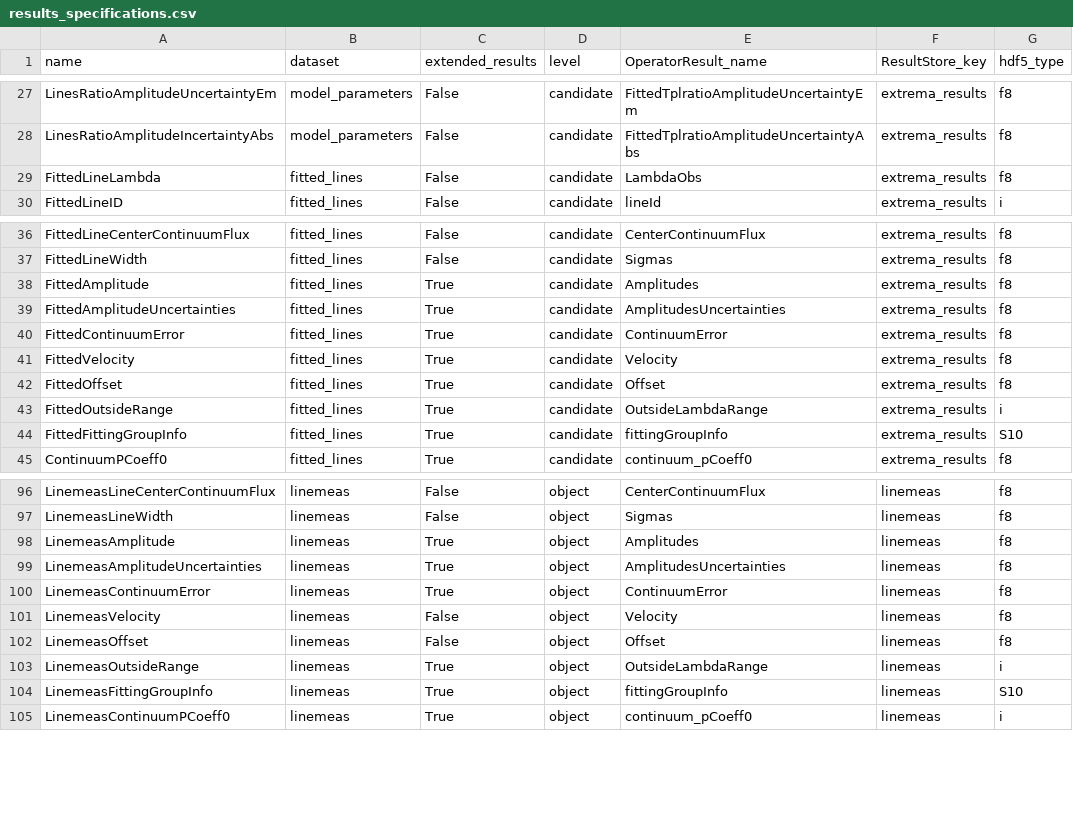
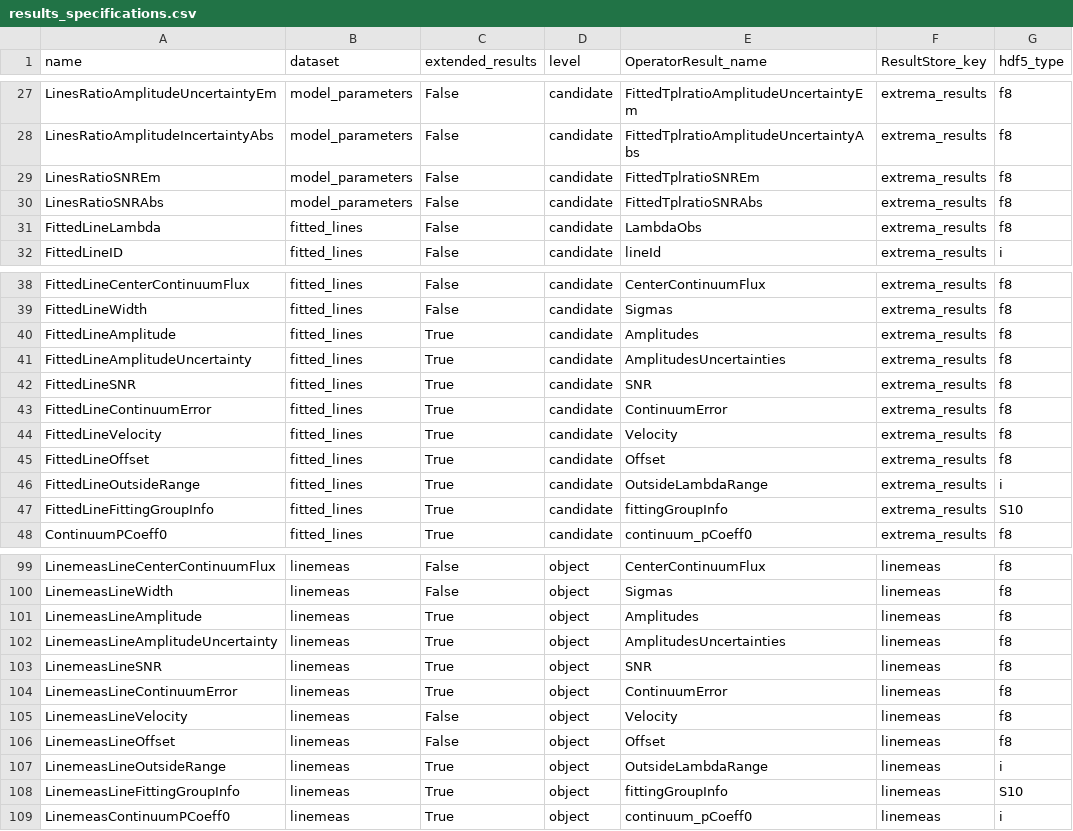
Before and after one commit to Subaru-PFS/drp_1d, a CSV file: pylibamazed/auxdir/pylibamazed/results_specifications.csv, drawn as a sheet; only a part is shown, gaps mark what is left out.

Commit message:
add line and tplratio SNR (& some output renaming)

```diff
--- a/pylibamazed/auxdir/pylibamazed/results_specifications.csv
+++ b/pylibamazed/auxdir/pylibamazed/results_specifications.csv
@@ -28,2 +28,4 @@ LinesRatioAmplitudeUncertaintyEm	model_parameters	False	candidate	FittedTplratio
 LinesRatioAmplitudeIncertaintyAbs	model_parameters	False	candidate	FittedTplratioAmplitudeUncertaintyAbs	extrema_results	f8
+LinesRatioSNREm	model_parameters	False	candidate	FittedTplratioSNREm	extrema_results	f8
+LinesRatioSNRAbs	model_parameters	False	candidate	FittedTplratioSNRAbs	extrema_results	f8
 FittedLineLambda	fitted_lines	False	candidate	LambdaObs	extrema_results	f8
@@ -37,9 +39,10 @@ FittedLineCenterContinuumFlux	fitted_lines	False	candidate	CenterContinuumFlux	e
 FittedLineWidth	fitted_lines	False	candidate	Sigmas	extrema_results	f8
-FittedAmplitude	fitted_lines	True	candidate	Amplitudes	extrema_results	f8
-FittedAmplitudeUncertainties	fitted_lines	True	candidate	AmplitudesUncertainties	extrema_results	f8
-FittedContinuumError	fitted_lines	True	candidate	ContinuumError	extrema_results	f8
-FittedVelocity	fitted_lines	True	candidate	Velocity	extrema_results	f8
-FittedOffset	fitted_lines	True	candidate	Offset	extrema_results	f8
-FittedOutsideRange	fitted_lines	True	candidate	OutsideLambdaRange	extrema_results	i
-FittedFittingGroupInfo	fitted_lines	True	candidate	fittingGroupInfo	extrema_results	S10
+FittedLineAmplitude	fitted_lines	True	candidate	Amplitudes	extrema_results	f8
+FittedLineAmplitudeUncertainty	fitted_lines	True	candidate	AmplitudesUncertainties	extrema_results	f8
+FittedLineSNR	fitted_lines	True	candidate	SNR	extrema_results	f8
+FittedLineContinuumError	fitted_lines	True	candidate	ContinuumError	extrema_results	f8
+FittedLineVelocity	fitted_lines	True	candidate	Velocity	extrema_results	f8
+FittedLineOffset	fitted_lines	True	candidate	Offset	extrema_results	f8
+FittedLineOutsideRange	fitted_lines	True	candidate	OutsideLambdaRange	extrema_results	i
+FittedLineFittingGroupInfo	fitted_lines	True	candidate	fittingGroupInfo	extrema_results	S10
 ContinuumPCoeff0	fitted_lines	True	candidate	continuum_pCoeff0	extrema_results	f8
@@ -97,9 +100,10 @@ LinemeasLineCenterContinuumFlux	linemeas	False	object	CenterContinuumFlux	lineme
 LinemeasLineWidth	linemeas	False	object	Sigmas	linemeas	f8
-LinemeasAmplitude	linemeas	True	object	Amplitudes	linemeas	f8
-LinemeasAmplitudeUncertainties	linemeas	True	object	AmplitudesUncertainties	linemeas	f8
-LinemeasContinuumError	linemeas	True	object	ContinuumError	linemeas	f8
-LinemeasVelocity	linemeas	False	object	Velocity	linemeas	f8
-LinemeasOffset	linemeas	False	object	Offset	linemeas	f8
-LinemeasOutsideRange	linemeas	True	object	OutsideLambdaRange	linemeas	i
-LinemeasFittingGroupInfo	linemeas	True	object	fittingGroupInfo	linemeas	S10
+LinemeasLineAmplitude	linemeas	True	object	Amplitudes	linemeas	f8
+LinemeasLineAmplitudeUncertainty	linemeas	True	object	AmplitudesUncertainties	linemeas	f8
+LinemeasLineSNR	linemeas	True	object	SNR	linemeas	f8
+LinemeasLineContinuumError	linemeas	True	object	ContinuumError	linemeas	f8
+LinemeasLineVelocity	linemeas	False	object	Velocity	linemeas	f8
+LinemeasLineOffset	linemeas	False	object	Offset	linemeas	f8
+LinemeasLineOutsideRange	linemeas	True	object	OutsideLambdaRange	linemeas	i
+LinemeasLineFittingGroupInfo	linemeas	True	object	fittingGroupInfo	linemeas	S10
 LinemeasContinuumPCoeff0	linemeas	True	object	continuum_pCoeff0	linemeas	i
```
Also changed, not shown: 4 other files.
